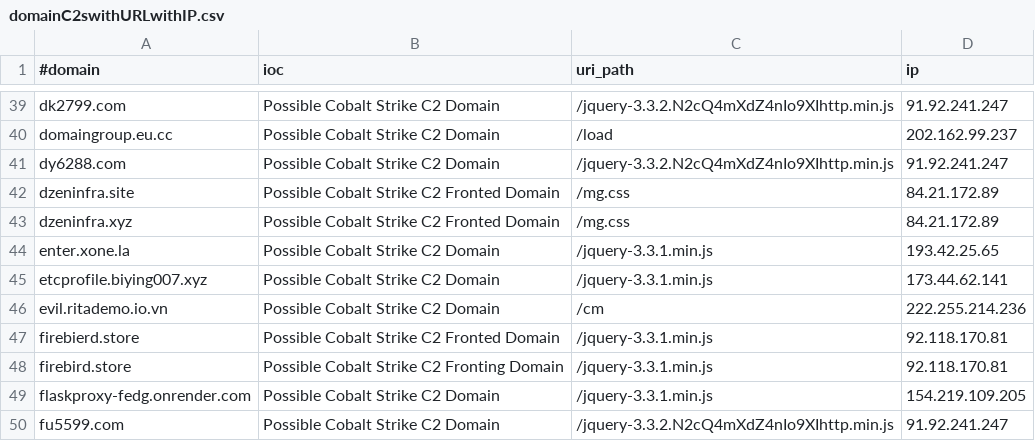
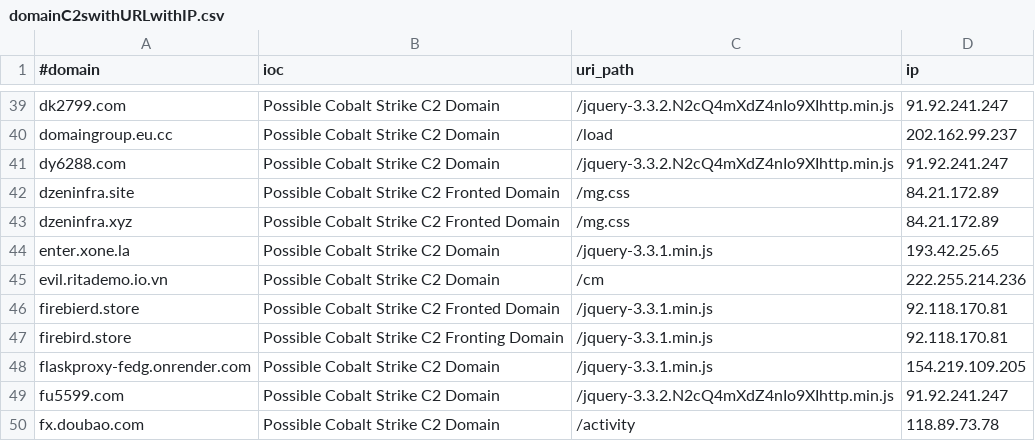
Before and after one commit to Xavier001/IOCs, a CSV file: domainC2swithURLwithIP.csv, drawn as a sheet; only a part is shown, gaps mark what is left out; the shorter side is filled out with more unchanged rows.

```diff
--- a/domainC2swithURLwithIP.csv
+++ b/domainC2swithURLwithIP.csv
@@ -44,3 +44,2 @@ dzeninfra.xyz,Possible Cobalt Strike C2 Fronted Domain,/mg.css,84.21.172.89
 enter.xone.la,Possible Cobalt Strike C2 Domain,/jquery-3.3.1.min.js,193.42.25.65
-etcprofile.biying007.xyz,Possible Cobalt Strike C2 Domain,/jquery-3.3.1.min.js,173.44.62.141
 evil.ritademo.io.vn,Possible Cobalt Strike C2 Domain,/cm,222.255.214.236
```
Also changed, not shown: IPC2s.csv, domainC2s-filter-abused.csv, 5 other files.
